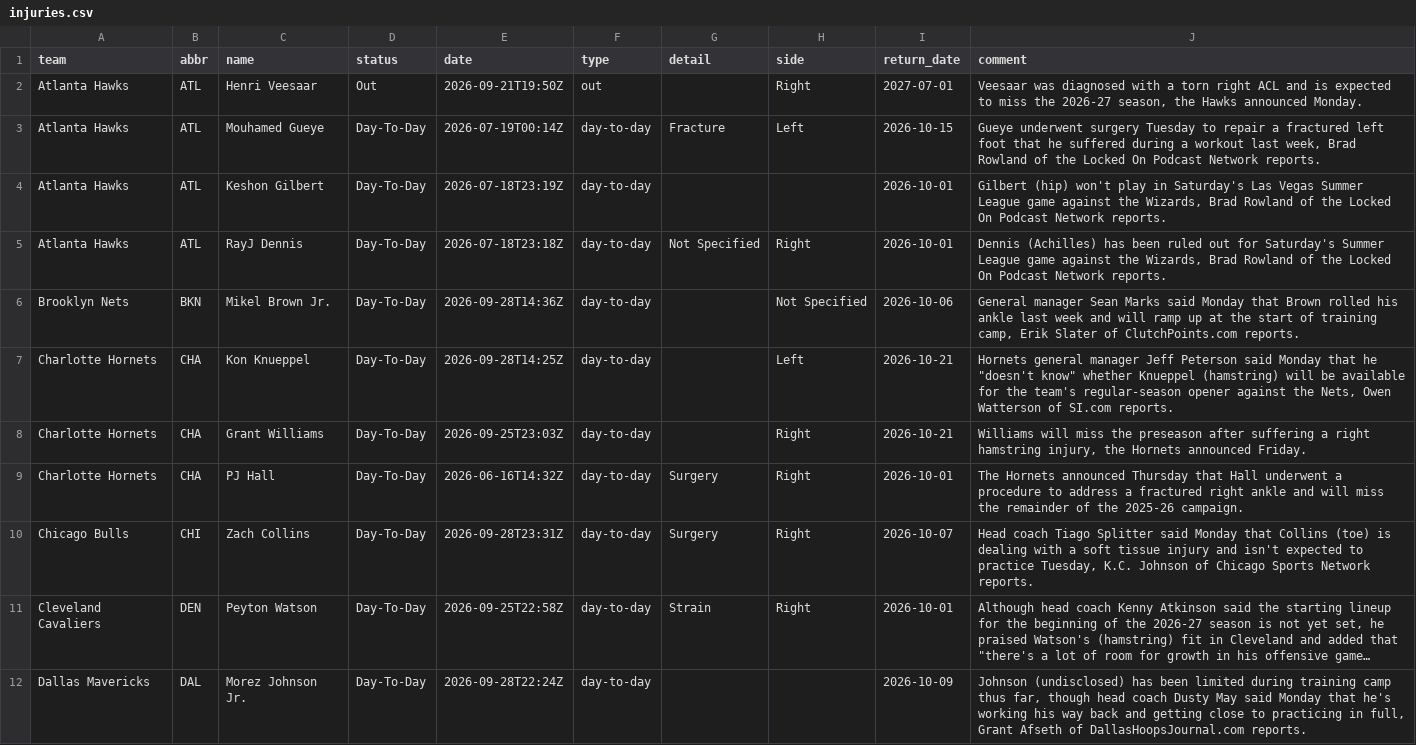
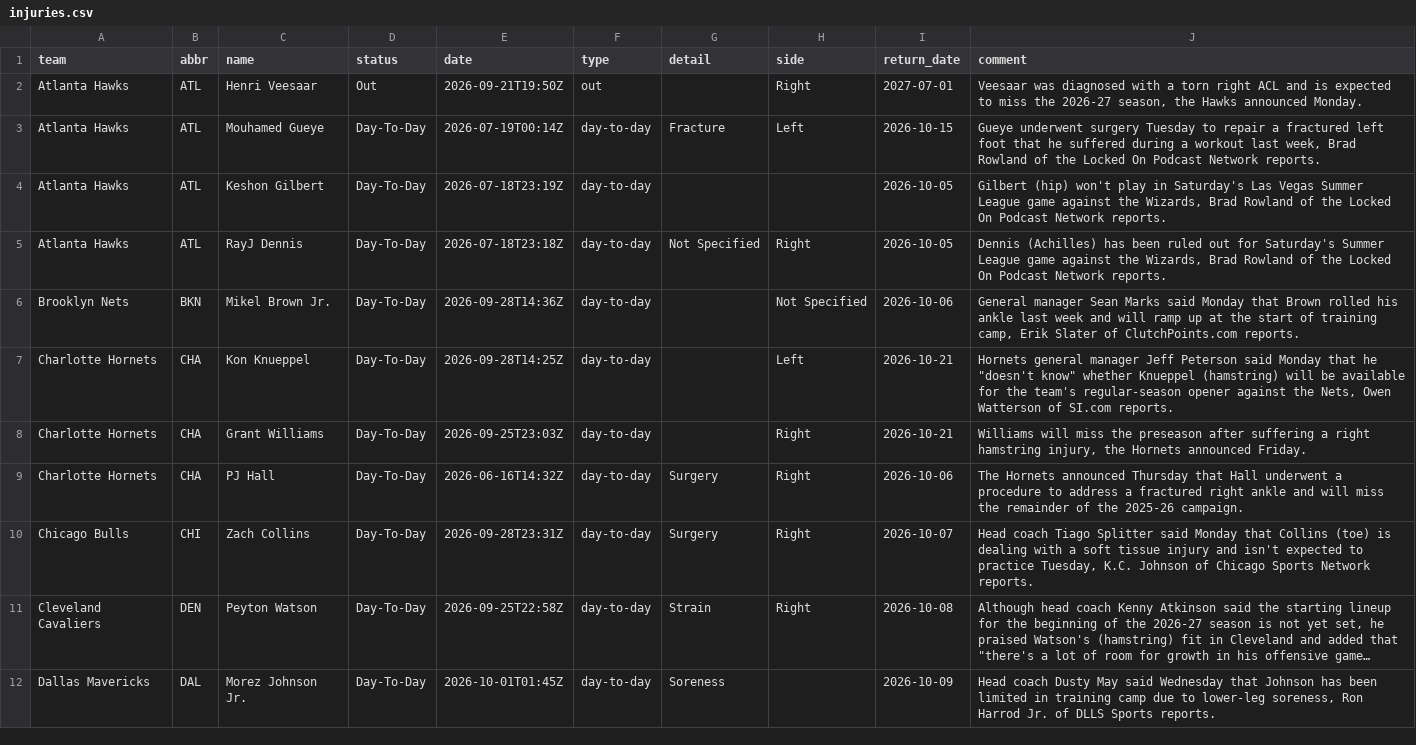
Before and after one commit to jvector26/JIMBO, a CSV file: live/2026/injuries.csv, drawn as a sheet; only a part is shown; long unchanged cells end in …; the diff covers the shown part only; the diff names each change by its address in the sheet, - before the commit and + after, or states it on an @@ line.

```diff
--- a/live/2026/injuries.csv
+++ b/live/2026/injuries.csv
-I4:I5 (return_date): 2026-10-01
+I4:I5 (return_date): 2026-10-05
-I9 (return_date): 2026-10-01
+I9 (return_date): 2026-10-06
-I11 (return_date): 2026-10-01
+I11 (return_date): 2026-10-08
-E12 (date): 2026-09-28T22:24Z
+E12 (date): 2026-10-01T01:45Z
-G12 (detail): (empty)
+G12 (detail): Soreness
-J12 (comment): Johnson (undisclosed) has been limited during training camp thus far, though head coach Dusty May said Monday that he's working his way back and getting close to practicing in full, Grant Afseth of DallasHoopsJournal.com reports.
+J12 (comment): Head coach Dusty May said Wednesday that Johnson has been limited in training camp due to lower-leg soreness, Ron Harrod Jr. of DLLS Sports reports.
```
Also changed, not shown: 1 added row, 10 removed rows and 27 edited cells elsewhere in this file, 5 other files.
